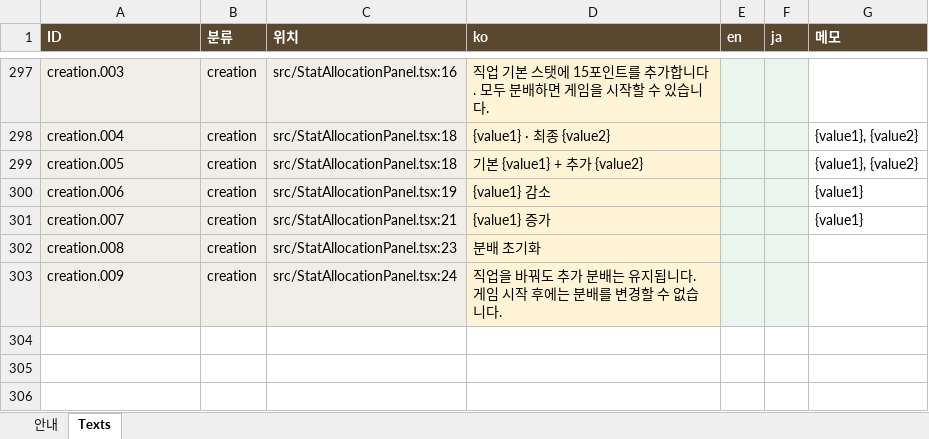
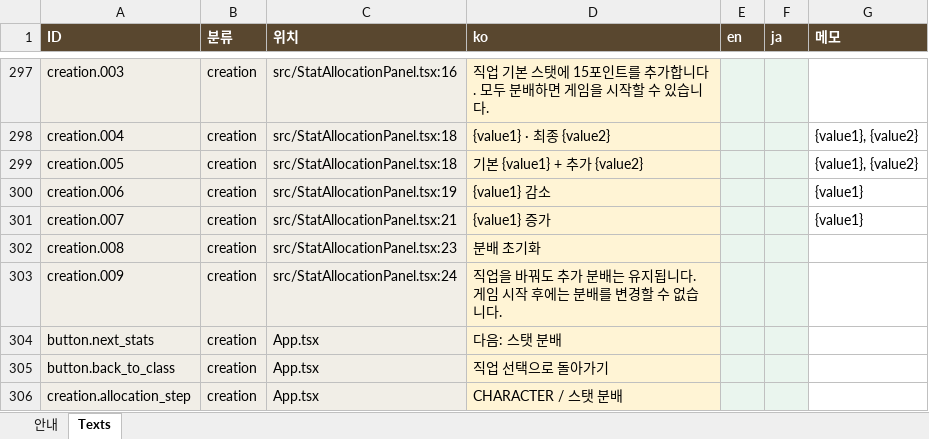
Before and after one commit to thypsysigh-design/mos, an Excel workbook: content/game-texts.xlsx, sheet Texts, drawn as a sheet; only a part is shown, gaps mark what is left out; values as stored, in another font and other column widths than the file's, no borders; the diff names each change by its address in the sheet, - before the commit and + after, or states it on an @@ line.

```diff
--- a/content/game-texts.xlsx (sheet Texts)
+++ b/content/game-texts.xlsx (sheet Texts)
+row 304: button.next_stats | creation | App.tsx | 다음: 스탯 분배
+row 305: button.back_to_class | creation | App.tsx | 직업 선택으로 돌아가기
+row 306: creation.allocation_step | creation | App.tsx | CHARACTER / 스탯 분배
```
Also changed, not shown: 5 other files.
